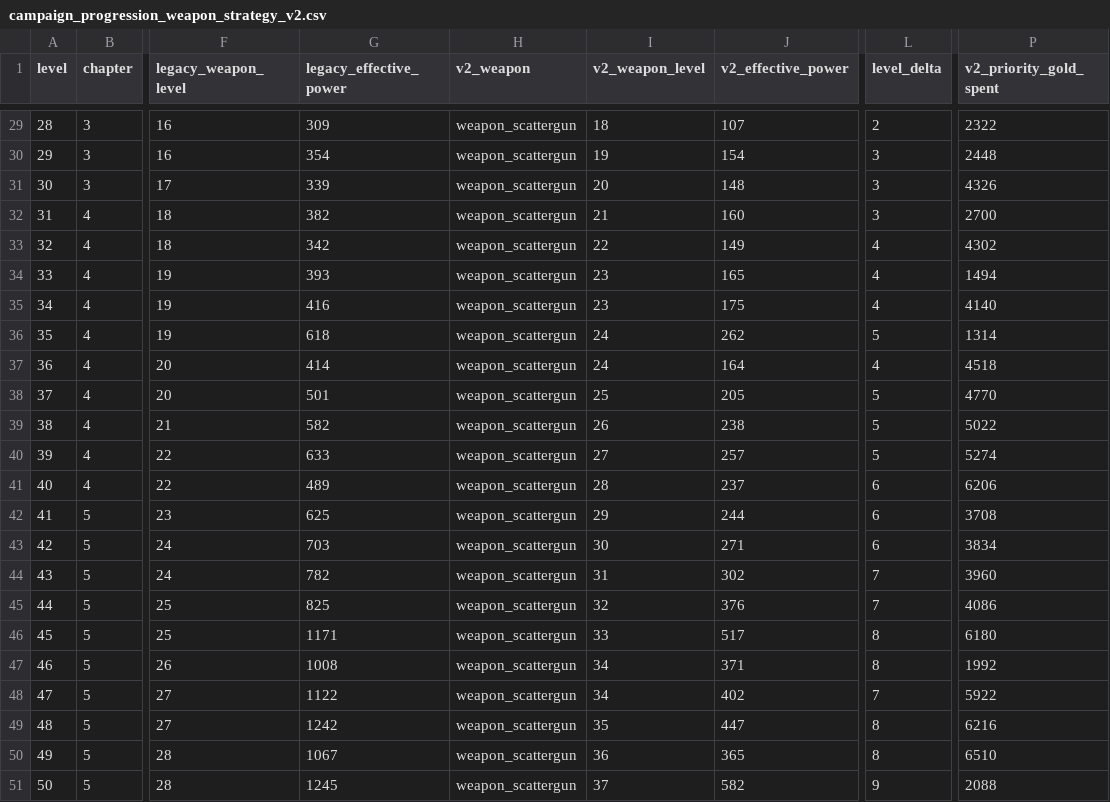
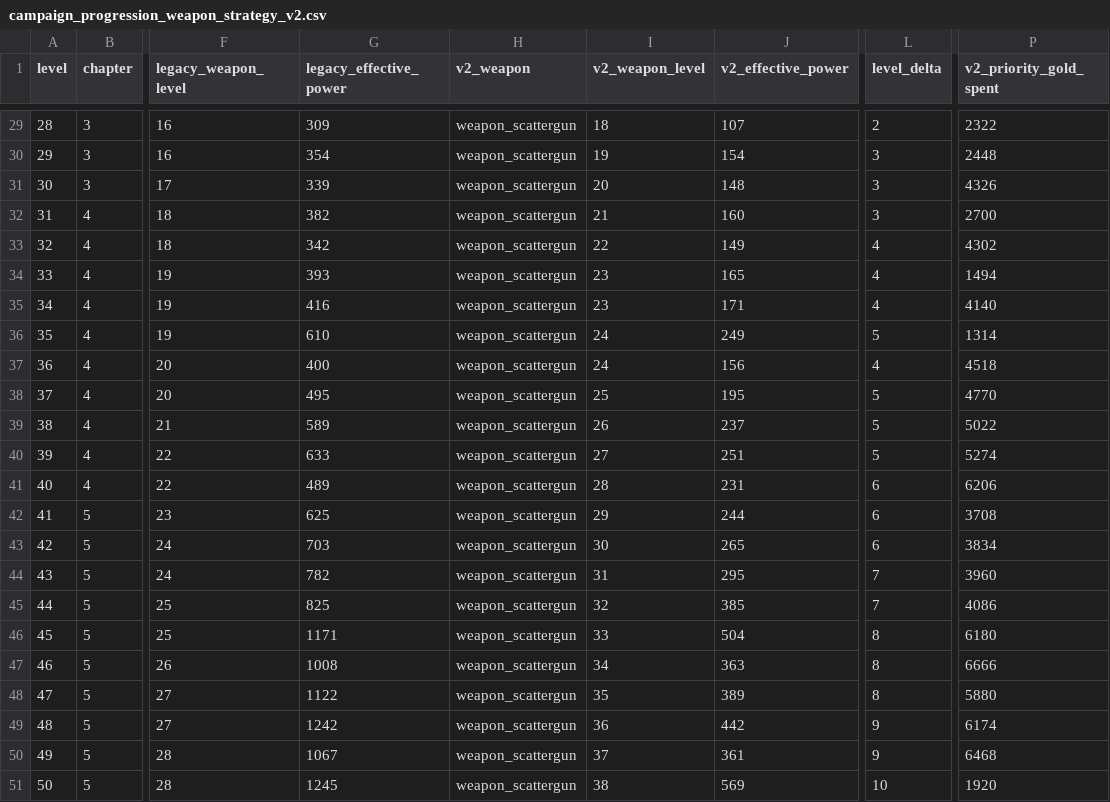
Before and after one commit to GaoJiasheng/zombie-fire, a CSV file: design/audits/campaign_progression_weapon_strategy_v2.csv, drawn as a sheet; only a part is shown, gaps mark what is left out; the diff covers the shown part only; the diff names each change by its address in the sheet, - before the commit and + after, or states it on an @@ line.

```diff
--- a/design/audits/campaign_progression_weapon_strategy_v2.csv
+++ b/design/audits/campaign_progression_weapon_strategy_v2.csv
-J35 (v2_effective_power): 175
+J35 (v2_effective_power): 171
-G36 (legacy_effective_power): 618
+G36 (legacy_effective_power): 610
-J36 (v2_effective_power): 262
+J36 (v2_effective_power): 249
-G37 (legacy_effective_power): 414
+G37 (legacy_effective_power): 400
-J37 (v2_effective_power): 164
+J37 (v2_effective_power): 156
-G38 (legacy_effective_power): 501
+G38 (legacy_effective_power): 495
-J38 (v2_effective_power): 205
+J38 (v2_effective_power): 195
-G39 (legacy_effective_power): 582
+G39 (legacy_effective_power): 589
-J39 (v2_effective_power): 238
+J39 (v2_effective_power): 237
-J40 (v2_effective_power): 257
+J40 (v2_effective_power): 251
-J41 (v2_effective_power): 237
+J41 (v2_effective_power): 231
-J43 (v2_effective_power): 271
+J43 (v2_effective_power): 265
-J44 (v2_effective_power): 302
+J44 (v2_effective_power): 295
-J45 (v2_effective_power): 376
+J45 (v2_effective_power): 385
-J46 (v2_effective_power): 517
+J46 (v2_effective_power): 504
-J47 (v2_effective_power): 371
+J47 (v2_effective_power): 363
-P47 (v2_priority_gold_spent): 1992
+P47 (v2_priority_gold_spent): 6666
-I48 (v2_weapon_level): 34
+I48 (v2_weapon_level): 35
-J48 (v2_effective_power): 402
+J48 (v2_effective_power): 389
-L48 (level_delta): 7
+L48 (level_delta): 8
-P48 (v2_priority_gold_spent): 5922
+P48 (v2_priority_gold_spent): 5880
-I49 (v2_weapon_level): 35
+I49 (v2_weapon_level): 36
-J49 (v2_effective_power): 447
+J49 (v2_effective_power): 442
-L49:L50 (level_delta): 8
+L49:L50 (level_delta): 9
-P49 (v2_priority_gold_spent): 6216
+P49 (v2_priority_gold_spent): 6174
-I50 (v2_weapon_level): 36
+I50 (v2_weapon_level): 37
-J50 (v2_effective_power): 365
+J50 (v2_effective_power): 361
-P50 (v2_priority_gold_spent): 6510
+P50 (v2_priority_gold_spent): 6468
-I51 (v2_weapon_level): 37
+I51 (v2_weapon_level): 38
-J51 (v2_effective_power): 582
+J51 (v2_effective_power): 569
-L51 (level_delta): 9
+L51 (level_delta): 10
-P51 (v2_priority_gold_spent): 2088
+P51 (v2_priority_gold_spent): 1920
```
Also changed, not shown: 136 edited cells elsewhere in this file, design/audits/campaign_frontline_baseline.csv, design/audits/campaign_frontline_target_delta.csv, 14 other files.
